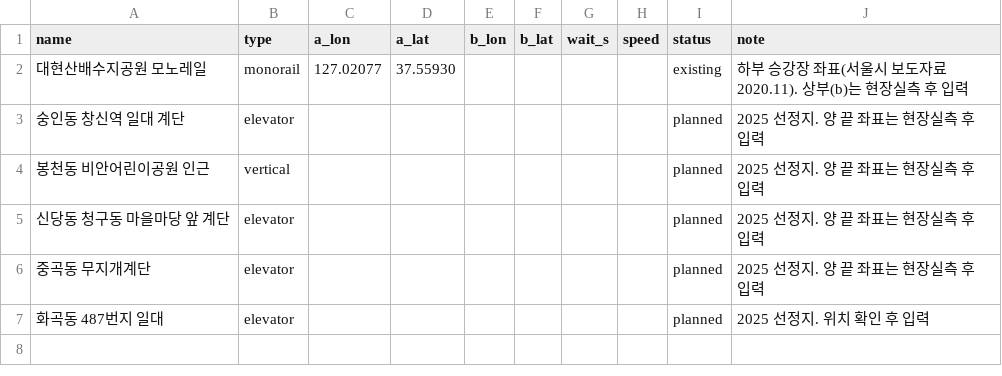
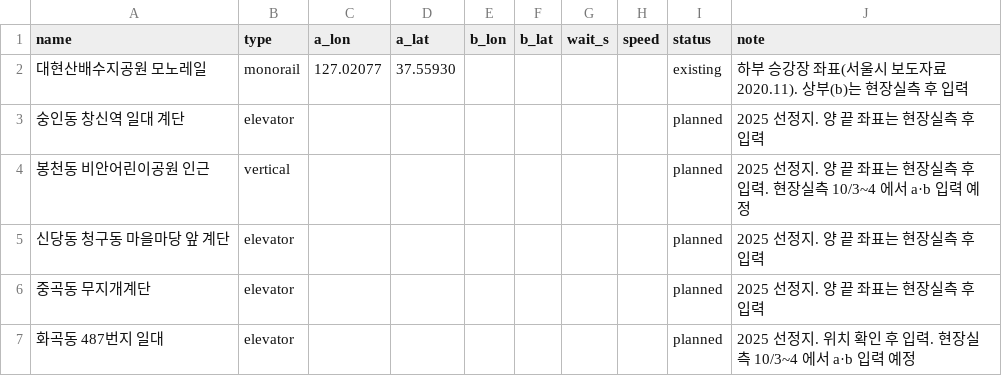
Before and after one commit to parksubeom/evenly, a CSV file: analysis/hbi/external/interventions.csv, drawn as a sheet.

```diff
--- a/analysis/hbi/external/interventions.csv
+++ b/analysis/hbi/external/interventions.csv
@@ -3,5 +3,5 @@
 숭인동 창신역 일대 계단,elevator,,,,,,,planned,2025 선정지. 양 끝 좌표는 현장실측 후 입력
-봉천동 비안어린이공원 인근,vertical,,,,,,,planned,2025 선정지. 양 끝 좌표는 현장실측 후 입력
+봉천동 비안어린이공원 인근,vertical,,,,,,,planned,2025 선정지. 양 끝 좌표는 현장실측 후 입력. 현장실측 10/3~4 에서 a·b 입력 예정
 신당동 청구동 마을마당 앞 계단,elevator,,,,,,,planned,2025 선정지. 양 끝 좌표는 현장실측 후 입력
 중곡동 무지개계단,elevator,,,,,,,planned,2025 선정지. 양 끝 좌표는 현장실측 후 입력
-화곡동 487번지 일대,elevator,,,,,,,planned,2025 선정지. 위치 확인 후 입력
+화곡동 487번지 일대,elevator,,,,,,,planned,2025 선정지. 위치 확인 후 입력. 현장실측 10/3~4 에서 a·b 입력 예정
```
Also changed, not shown: analysis/hbi/external/od_pairs.csv.
